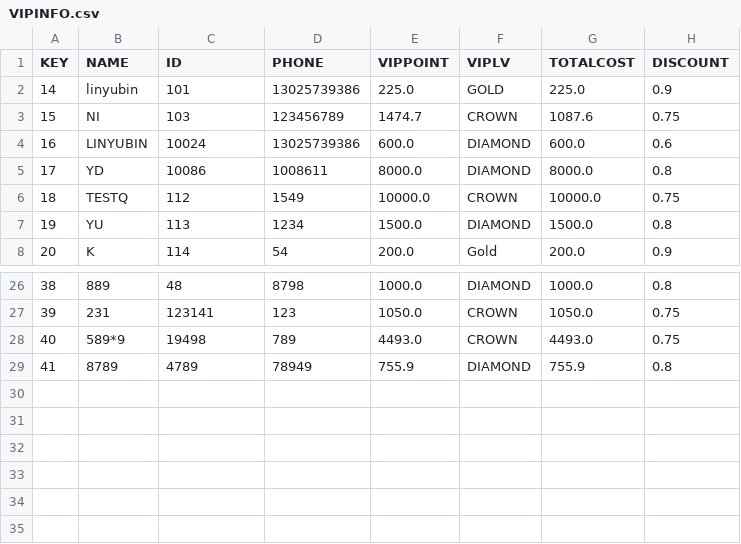
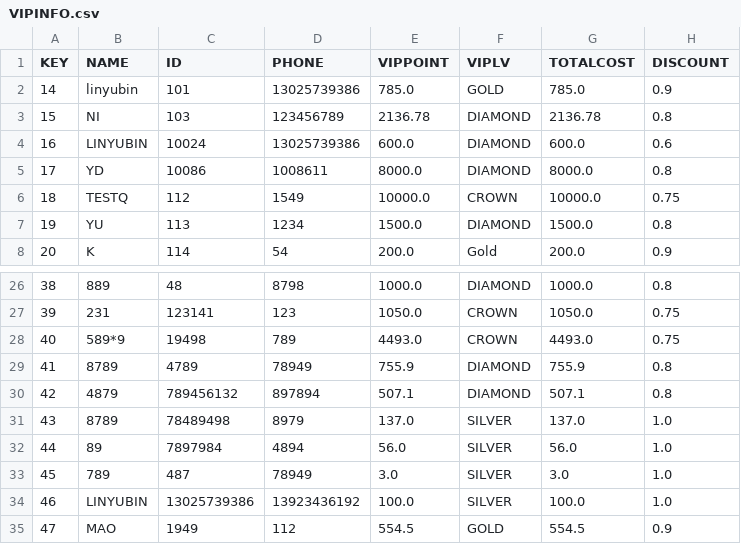
Before and after one commit to sandybrdige/VIPManager, a CSV file: VIPINFO.csv, drawn as a sheet; only a part is shown, gaps mark what is left out.

```diff
--- a/VIPINFO.csv
+++ b/VIPINFO.csv
@@ -1,4 +1,4 @@
 KEY,NAME,ID,PHONE,VIPPOINT,VIPLV,TOTALCOST,DISCOUNT
-14,linyubin,101,13025739386,225.0,GOLD,225.0,0.9
-15,NI,103,123456789,1474.7,CROWN,1087.6,0.75
+14,linyubin,101,13025739386,785.0,GOLD,785.0,0.9
+15,NI,103,123456789,2136.78,DIAMOND,2136.78,0.8
 16,LINYUBIN,10024,13025739386,600.0,DIAMOND,600.0,0.6
@@ -29 +29,7 @@ KEY,NAME,ID,PHONE,VIPPOINT,VIPLV,TOTALCOST,DISCOUNT
 41,8789,4789,78949,755.9,DIAMOND,755.9,0.8
+42,4879,789456132,897894,507.1,DIAMOND,507.1,0.8
+43,8789,78489498,8979,137.0,SILVER,137.0,1.0
+44,89,7897984,4894,56.0,SILVER,56.0,1.0
+45,789,487,78949,3.0,SILVER,3.0,1.0
+46,LINYUBIN,13025739386,13923436192,100.0,SILVER,100.0,1.0
+47,MAO,1949,112,554.5,GOLD,554.5,0.9
```
Also changed, not shown: 3 other files.
